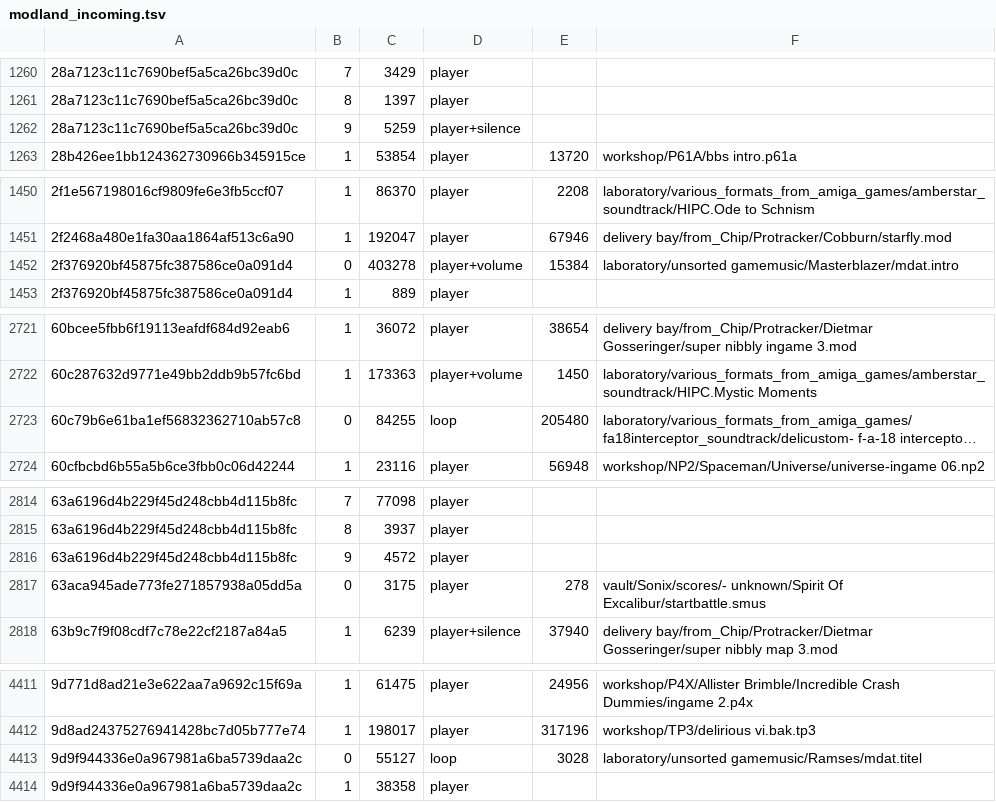
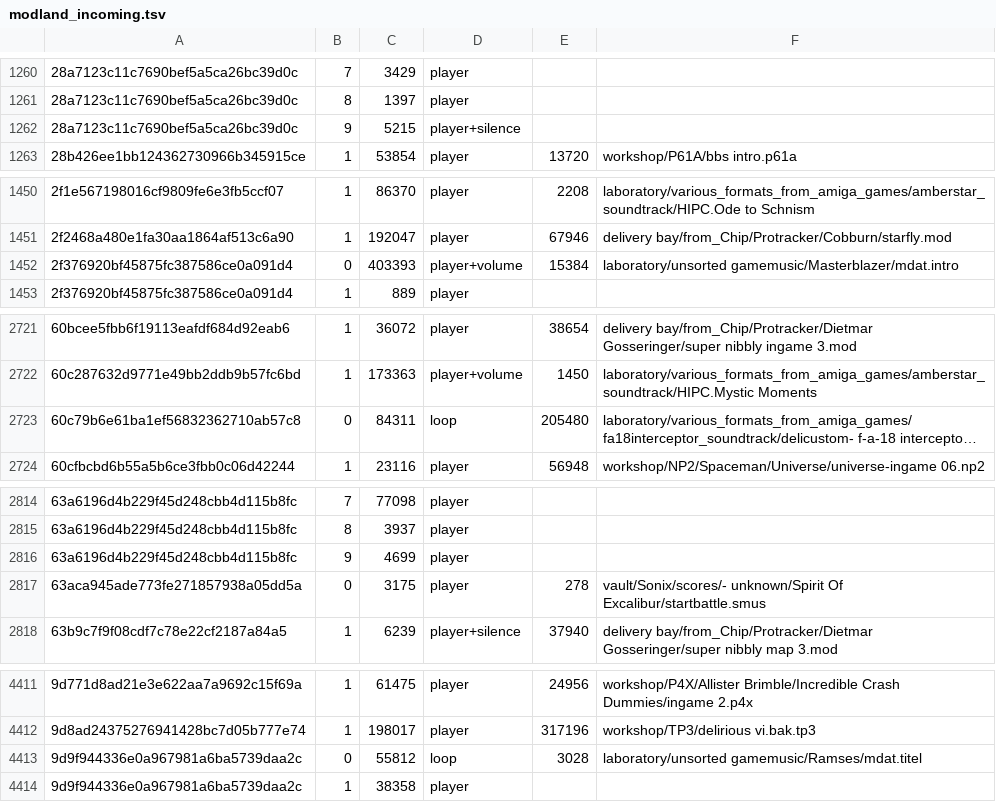
Before and after one commit to mvtiaine/audacious-uade, a TSV file: conf/songdb/modland_incoming.tsv, drawn as a sheet; only a part is shown, gaps mark what is left out; long unchanged cells end in …; the diff covers the shown part only; the diff names each change by its address in the sheet, - before the commit and + after, or states it on an @@ line.

```diff
--- a/conf/songdb/modland_incoming.tsv
+++ b/conf/songdb/modland_incoming.tsv
-C1262: 5259
+C1262: 5215
-C1452: 403278
+C1452: 403393
-C2723: 84255
+C2723: 84311
-C2816: 4572
+C2816: 4699
-C4413: 55127
+C4413: 55812
```
Also changed, not shown: 11 edited cells elsewhere in this file, conf/songdb/wantedteam.tsv, conf/songdb/zakalwe.tsv, 3 other files.
